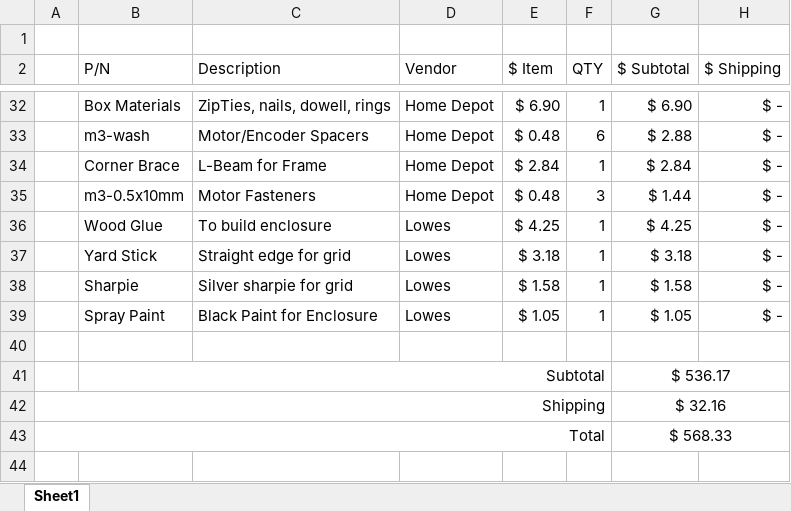
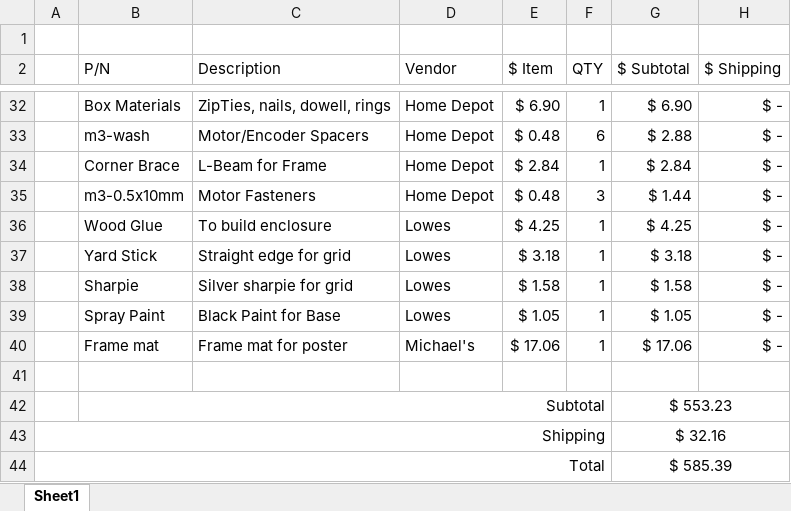
Before and after one commit to JNCox55/PLED, an Excel workbook: reciepts/Casey/Casey Costs.xlsx, sheet Sheet1, drawn as a sheet; only a part is shown, gaps mark what is left out; values as stored, in another font and other column widths than the file's, no borders; addresses are those after the commit; the diff names each change by its address in the sheet, - before the commit and + after, or states it on an @@ line.

```diff
--- a/reciepts/Casey/Casey Costs.xlsx (sheet Sheet1)
+++ b/reciepts/Casey/Casey Costs.xlsx (sheet Sheet1)
-C39 (Description): Black Paint for Enclosure
+C39 (Description): Black Paint for Base
+row 40:  | Frame mat | Frame mat for poster | Michael's | $ 17.06 | 1 | $ 17.06 | $ -
-G42 ($ Subtotal): $ 536.17
+G42 ($ Subtotal): $ 553.23
-G44 ($ Subtotal): $ 568.33
+G44 ($ Subtotal): $ 585.39
```
Also changed, not shown: formulas that keep their value, reciepts/Zach/Zach Costs.xlsx, 8 other files.
